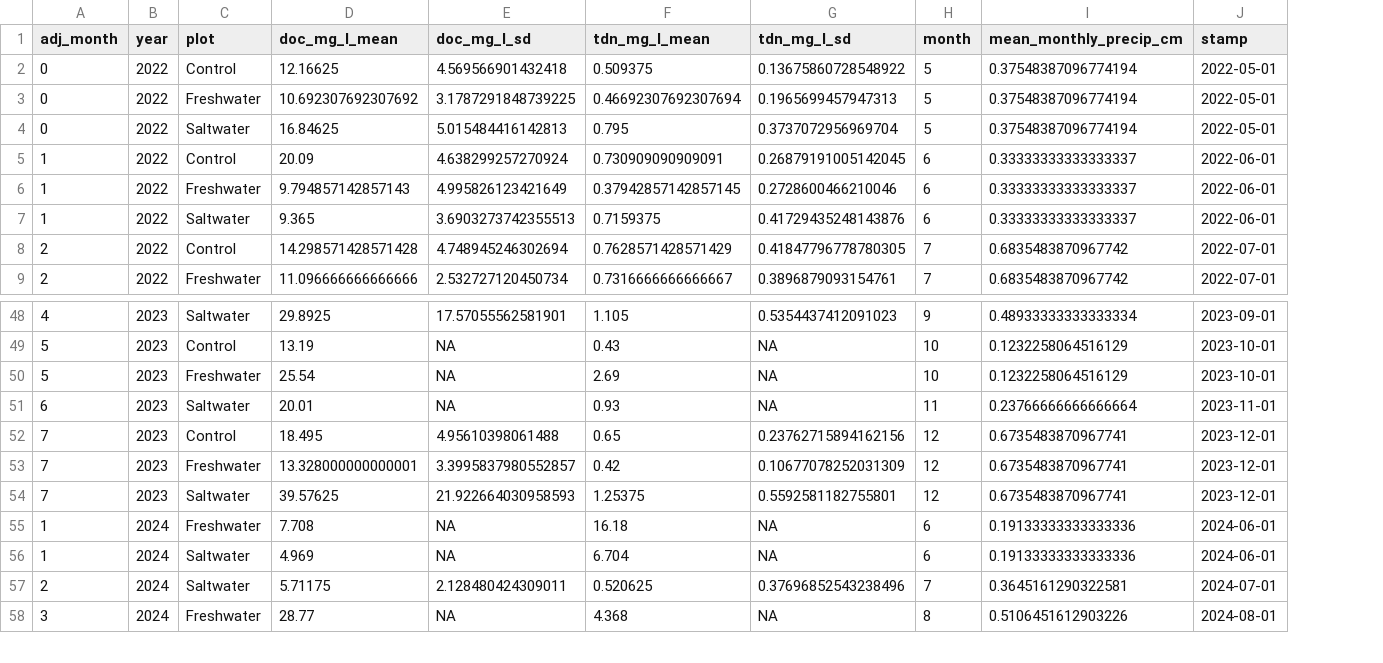
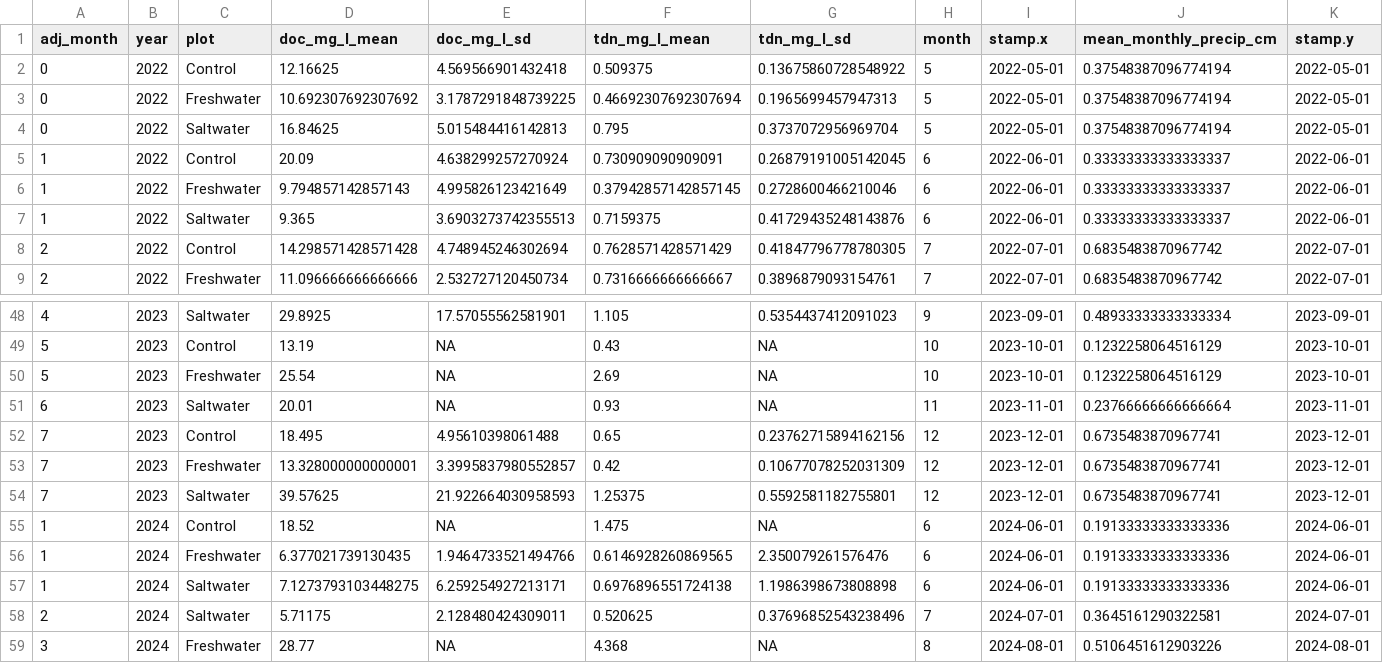
Before and after one commit to COMPASS-DOE/TEMPEST-1-porewater, a CSV file: data/averaged_doc_porewater_allyrs_withprecip.csv, drawn as a sheet; only a part is shown, gaps mark what is left out; addresses are those after the commit; the diff names each change by its address in the sheet, - before the commit and + after, or states it on an @@ line.

```diff
--- a/data/averaged_doc_porewater_allyrs_withprecip.csv
+++ b/data/averaged_doc_porewater_allyrs_withprecip.csv
+column I (stamp.x), rows 2-9: 2022-05-01 | 2022-05-01 | 2022-05-01 | 2022-06-01 | 2022-06-01 | 2022-06-01 | 2022-07-01 | 2022-07-01; rows 48-55: 2023-09-01 | 2023-10-01 | 2023-10-01 | 2023-11-01 | 2023-12-01 | 2023-12-01 | 2023-12-01 | 2024-06-01; rows 57-59: 2024-06-01 | 2024-07-01 | 2024-08-01
-K1: stamp
+K1: stamp.y
-C55 (plot): Freshwater
+C55 (plot): Control
-D55 (doc_mg_l_mean): 7.708
+D55 (doc_mg_l_mean): 18.52
-F55 (tdn_mg_l_mean): 16.18
+F55 (tdn_mg_l_mean): 1.475
+row 56: 1 | 2024 | Freshwater | 6.377021739130435 | 1.9464733521494766 | 0.6146928260869565 | 2.350079261576476 | 6 | 2024-06-01 | 0.19133333333333336 | 2024-06-01
-D57 (doc_mg_l_mean): 4.969
+D57 (doc_mg_l_mean): 7.1273793103448275
-E57 (doc_mg_l_sd): NA
+E57 (doc_mg_l_sd): 6.259254927213171
-F57 (tdn_mg_l_mean): 6.704
+F57 (tdn_mg_l_mean): 0.6976896551724138
-G57 (tdn_mg_l_sd): NA
+G57 (tdn_mg_l_sd): 1.1986398673808898
```
Also changed, not shown: 9 other files.
